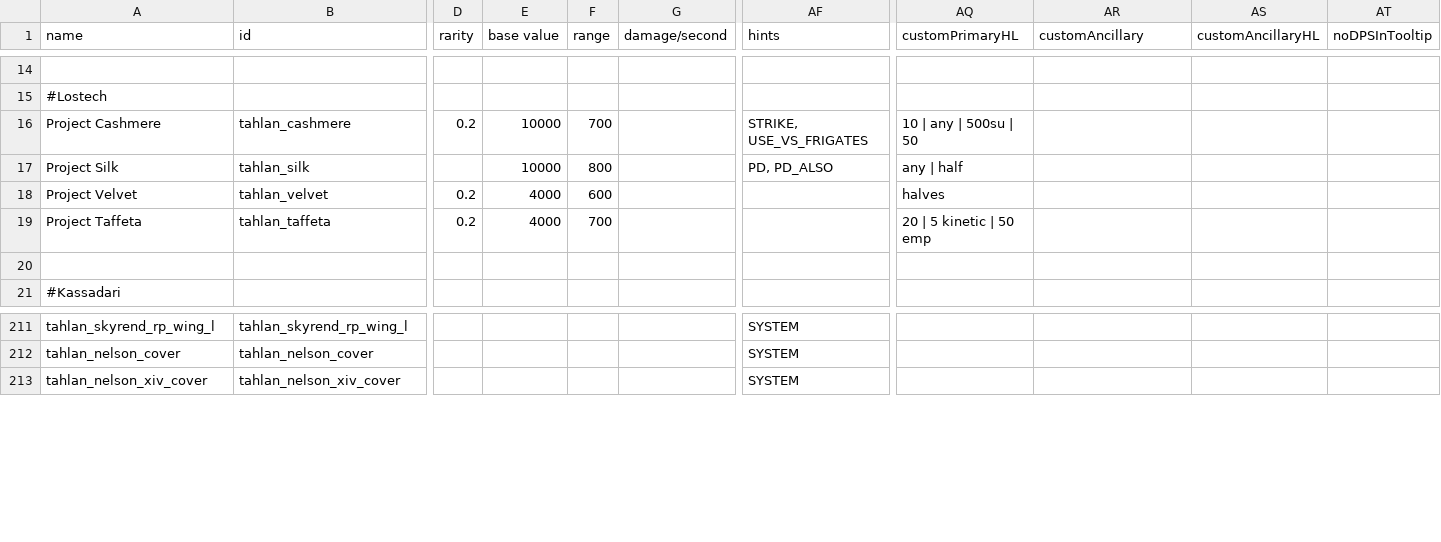
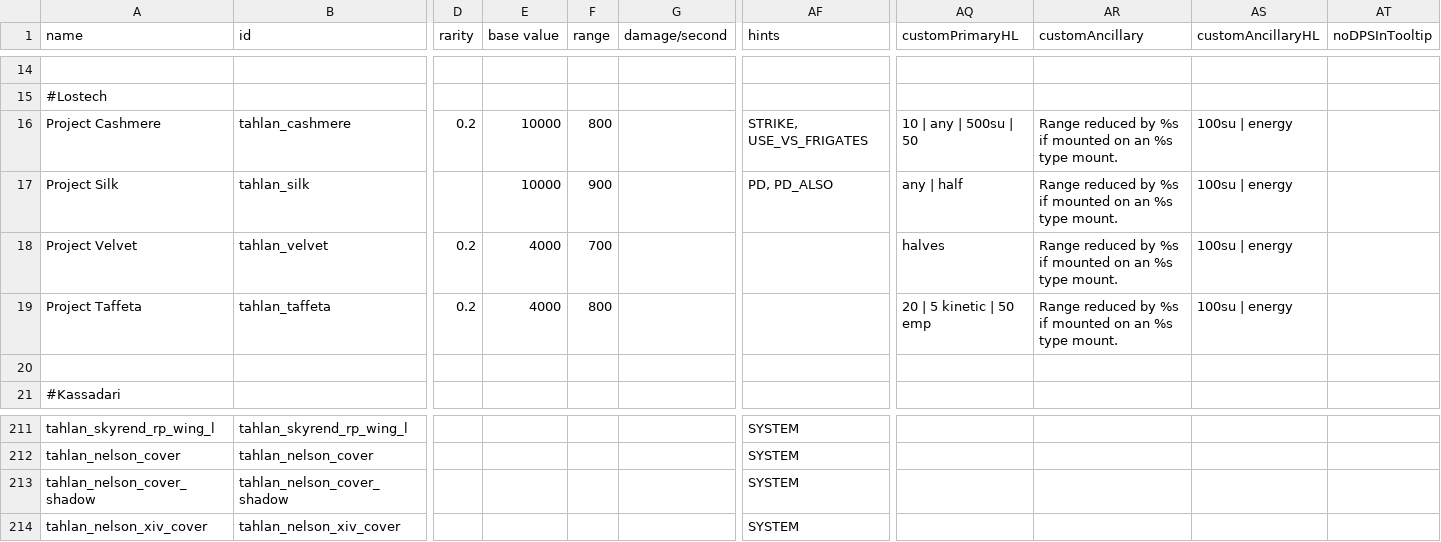
Before and after one commit to niatahl/tahlan-shipworks, a CSV file: data/weapons/weapon_data.csv, drawn as a sheet; only a part is shown, gaps mark what is left out; rows hold the shown columns only; the diff names each change by its address in the sheet, - before the commit and + after, or states it on an @@ line.

```diff
--- a/data/weapons/weapon_data.csv
+++ b/data/weapons/weapon_data.csv
-F16 (range): 700
+F16 (range): 800
-AR16:AR19 (customAncillary): (empty)
+AR16:AR19 (customAncillary): Range reduced by %s if mounted on an %s type mount.
-AS16:AS19 (customAncillaryHL): (empty)
+AS16:AS19 (customAncillaryHL): 100su | energy
-F17 (range): 800
+F17 (range): 900
-F18 (range): 600
+F18 (range): 700
-F19 (range): 700
+F19 (range): 800
+row 213: tahlan_nelson_cover_shadow | tahlan_nelson_cover_shadow |  |  |  |  | SYSTEM
```
Also changed, not shown: data/config/modFiles/magicTrail_data.csv, data/hulls/ship_data.csv, 32 other files.
